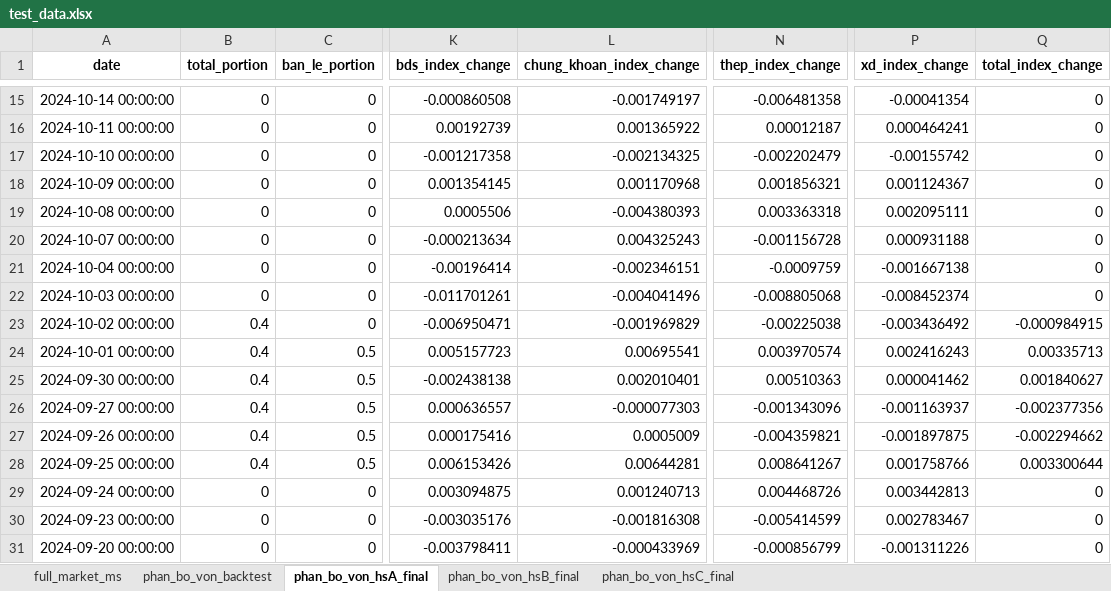
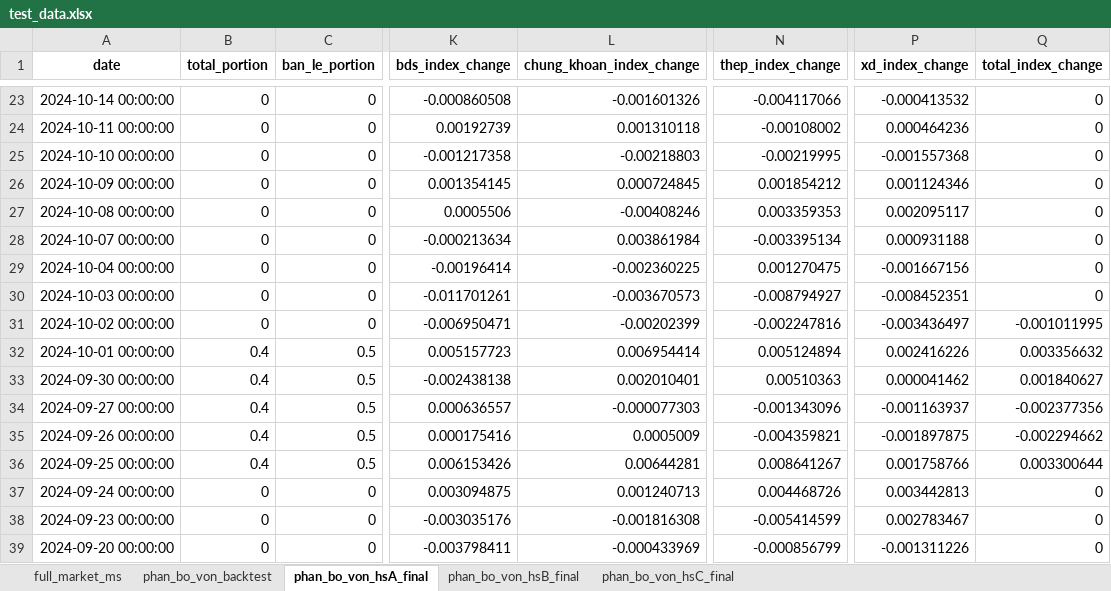
Before and after one commit to twan507/t2m-pycode, an Excel workbook: capital_allocation/back_test/test_data.xlsx, sheet phan_bo_von_hsA_final, drawn as a sheet; only a part is shown, gaps mark what is left out; values as stored, in another font and other column widths than the file's, no borders; addresses are those after the commit; the diff covers the shown part only; the diff names each change by its address in the sheet, - before the commit and + after, or states it on an @@ line.

```diff
--- a/capital_allocation/back_test/test_data.xlsx (sheet phan_bo_von_hsA_final)
+++ b/capital_allocation/back_test/test_data.xlsx (sheet phan_bo_von_hsA_final)
-L23 (chung_khoan_index_change): -0.001749197
+L23 (chung_khoan_index_change): -0.001601326
-N23 (thep_index_change): -0.006481358
+N23 (thep_index_change): -0.004117066
-P23 (xd_index_change): -0.00041354
+P23 (xd_index_change): -0.000413532
-L24 (chung_khoan_index_change): 0.001365922
+L24 (chung_khoan_index_change): 0.001310118
-N24 (thep_index_change): 0.00012187
+N24 (thep_index_change): -0.00108002
-P24 (xd_index_change): 0.000464241
+P24 (xd_index_change): 0.000464236
-L25 (chung_khoan_index_change): -0.002134325
+L25 (chung_khoan_index_change): -0.00218803
-N25 (thep_index_change): -0.002202479
+N25 (thep_index_change): -0.00219995
-P25 (xd_index_change): -0.00155742
+P25 (xd_index_change): -0.001557368
-L26 (chung_khoan_index_change): 0.001170968
+L26 (chung_khoan_index_change): 0.000724845
-N26 (thep_index_change): 0.001856321
+N26 (thep_index_change): 0.001854212
-P26 (xd_index_change): 0.001124367
+P26 (xd_index_change): 0.001124346
-L27 (chung_khoan_index_change): -0.004380393
+L27 (chung_khoan_index_change): -0.00408246
-N27 (thep_index_change): 0.003363318
+N27 (thep_index_change): 0.003359353
-P27 (xd_index_change): 0.002095111
+P27 (xd_index_change): 0.002095117
-L28 (chung_khoan_index_change): 0.004325243
+L28 (chung_khoan_index_change): 0.003861984
-N28 (thep_index_change): -0.001156728
+N28 (thep_index_change): -0.003395134
-L29 (chung_khoan_index_change): -0.002346151
+L29 (chung_khoan_index_change): -0.002360225
-N29 (thep_index_change): -0.0009759
+N29 (thep_index_change): 0.001270475
-P29 (xd_index_change): -0.001667138
+P29 (xd_index_change): -0.001667156
-L30 (chung_khoan_index_change): -0.004041496
+L30 (chung_khoan_index_change): -0.003670573
-N30 (thep_index_change): -0.008805068
+N30 (thep_index_change): -0.008794927
-P30 (xd_index_change): -0.008452374
+P30 (xd_index_change): -0.008452351
-B31 (total_portion): 0.4
+B31 (total_portion): 0
-L31 (chung_khoan_index_change): -0.001969829
+L31 (chung_khoan_index_change): -0.00202399
-N31 (thep_index_change): -0.00225038
+N31 (thep_index_change): -0.002247816
-P31 (xd_index_change): -0.003436492
+P31 (xd_index_change): -0.003436497
-Q31 (total_index_change): -0.000984915
+Q31 (total_index_change): -0.001011995
-L32 (chung_khoan_index_change): 0.00695541
+L32 (chung_khoan_index_change): 0.006954414
-N32 (thep_index_change): 0.003970574
+N32 (thep_index_change): 0.005124894
-P32 (xd_index_change): 0.002416243
+P32 (xd_index_change): 0.002416226
-Q32 (total_index_change): 0.00335713
+Q32 (total_index_change): 0.003356632
```
Also changed, not shown: 8 added rows and 39 edited cells elsewhere in this sheet, sheet phan_bo_von_backtest, sheet full_market_ms, sheet phan_bo_von_hsC_final, sheet phan_bo_von_hsB_final, capital_allocation/back_test/perform_test.xlsx, 3 other files.
